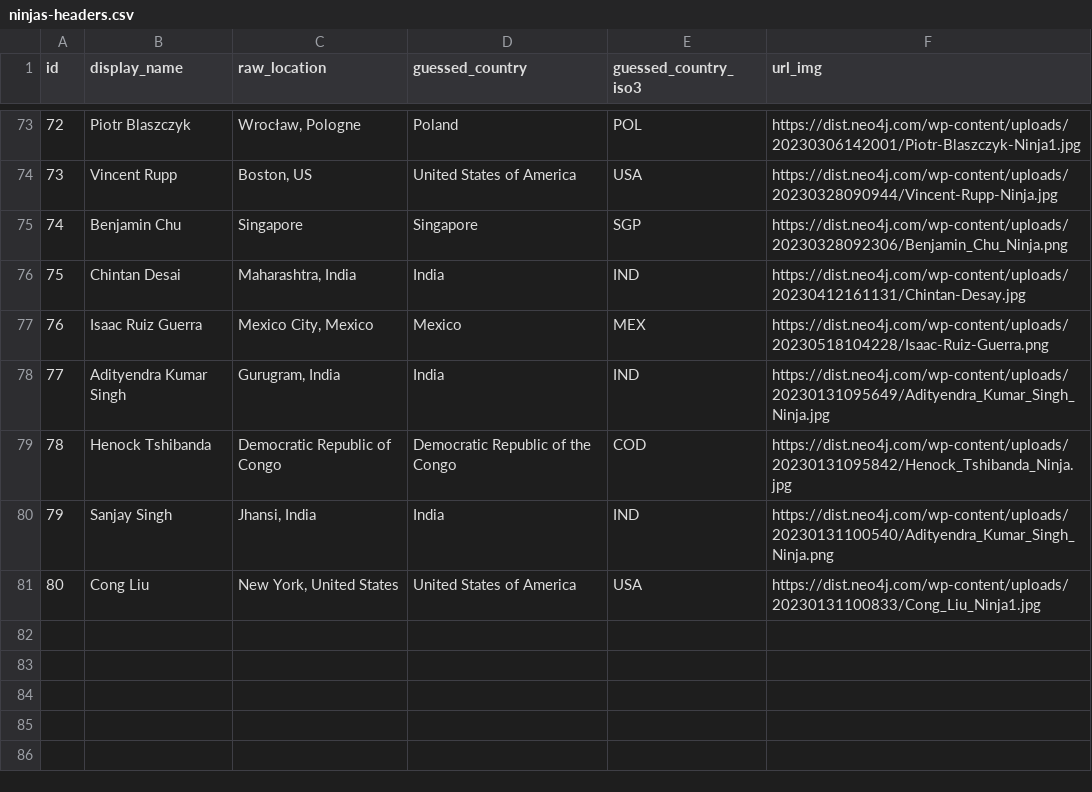
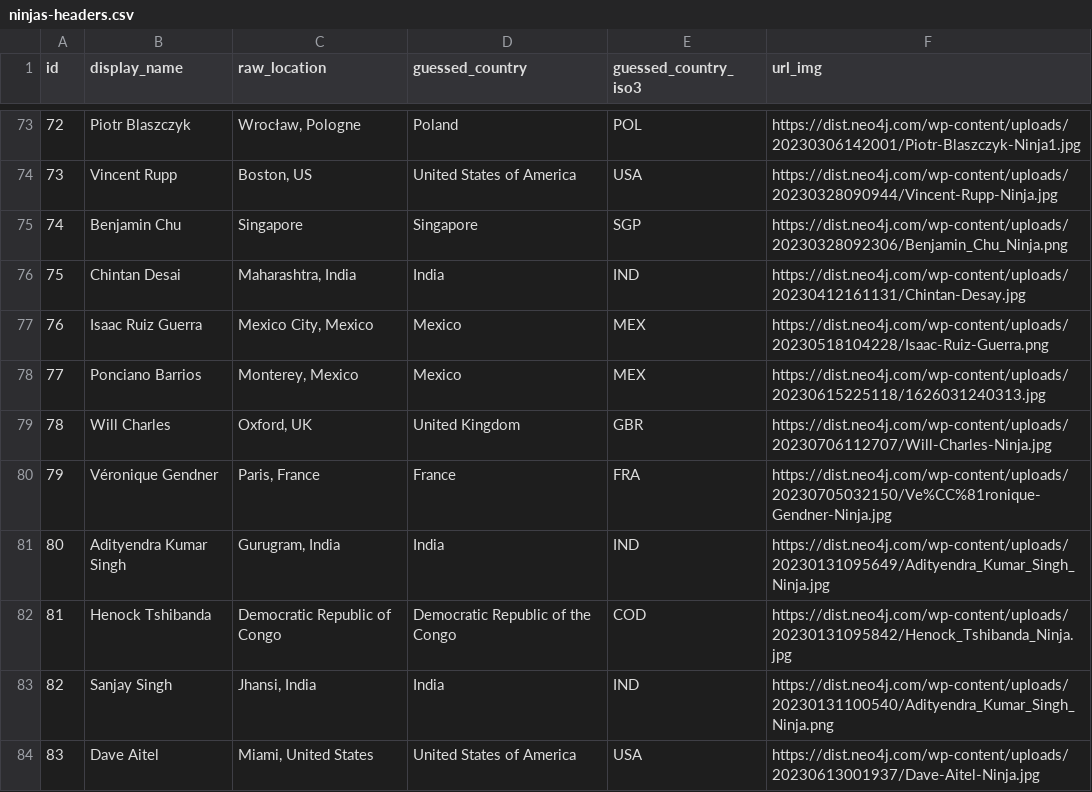
Before and after one commit to adriens/neo4j-ninjas, a CSV file: data/ninjas-headers.csv, drawn as a sheet; only a part is shown, gaps mark what is left out; addresses are those after the commit; the diff names each change by its address in the sheet, - before the commit and + after, or states it on an @@ line.

Commit message:
💾 Daily kaggle : latest datas, cf #5

```diff
--- a/data/ninjas-headers.csv
+++ b/data/ninjas-headers.csv
+row 78: 77 | Ponciano Barrios | Monterey, Mexico | Mexico | MEX | https://dist.neo4j.com/wp-content/uploads/20230615225118/1626031240313.jpg
+row 79: 78 | Will Charles | Oxford, UK | United Kingdom | GBR | https://dist.neo4j.com/wp-content/uploads/20230706112707/Will-Charles-Ninja.jpg
+row 80: 79 | Véronique Gendner | Paris, France | France | FRA | https://dist.neo4j.com/wp-content/uploads/20230705032150/Ve%CC%81ronique-Gendner-Ninja.jpg
@@ column A (id) renumbered from row 81 down @@
-B84 (display_name): Cong Liu
+B84 (display_name): Dave Aitel
-C84 (raw_location): New York, United States
+C84 (raw_location): Miami, United States
-F84 (url_img): https://dist.neo4j.com/wp-content/uploads/20230131100833/Cong_Liu_Ninja1.jpg
+F84 (url_img): https://dist.neo4j.com/wp-content/uploads/20230613001937/Dave-Aitel-Ninja.jpg
```
